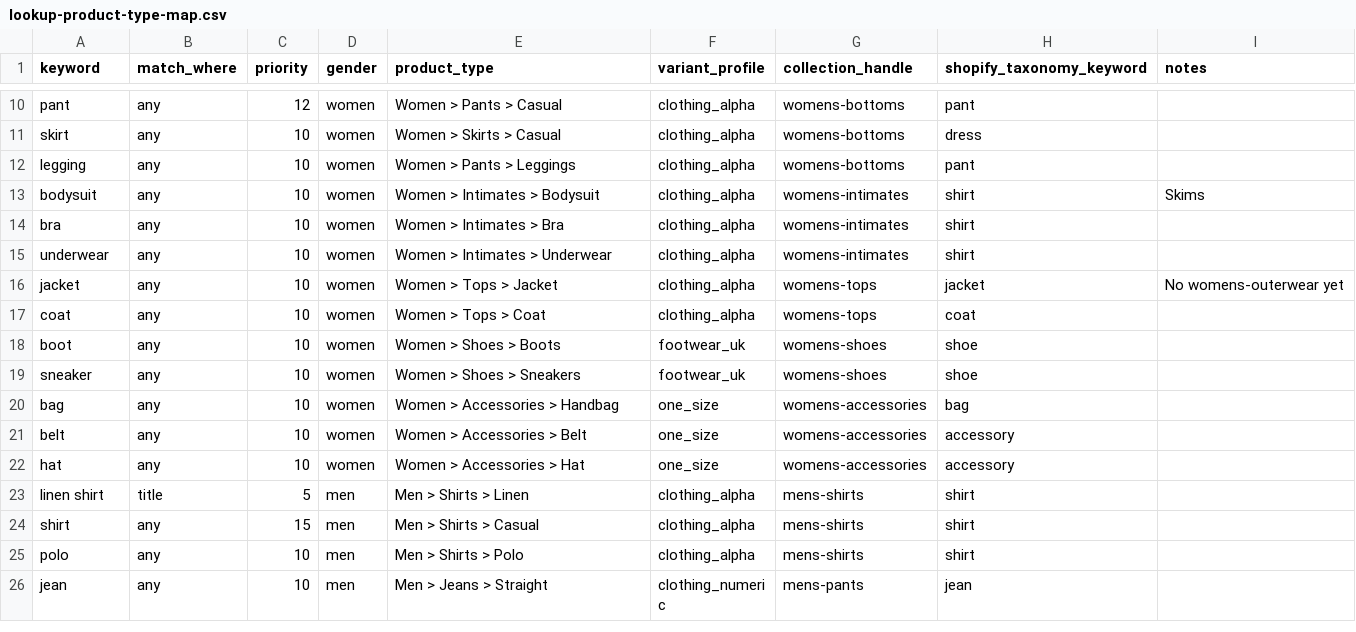
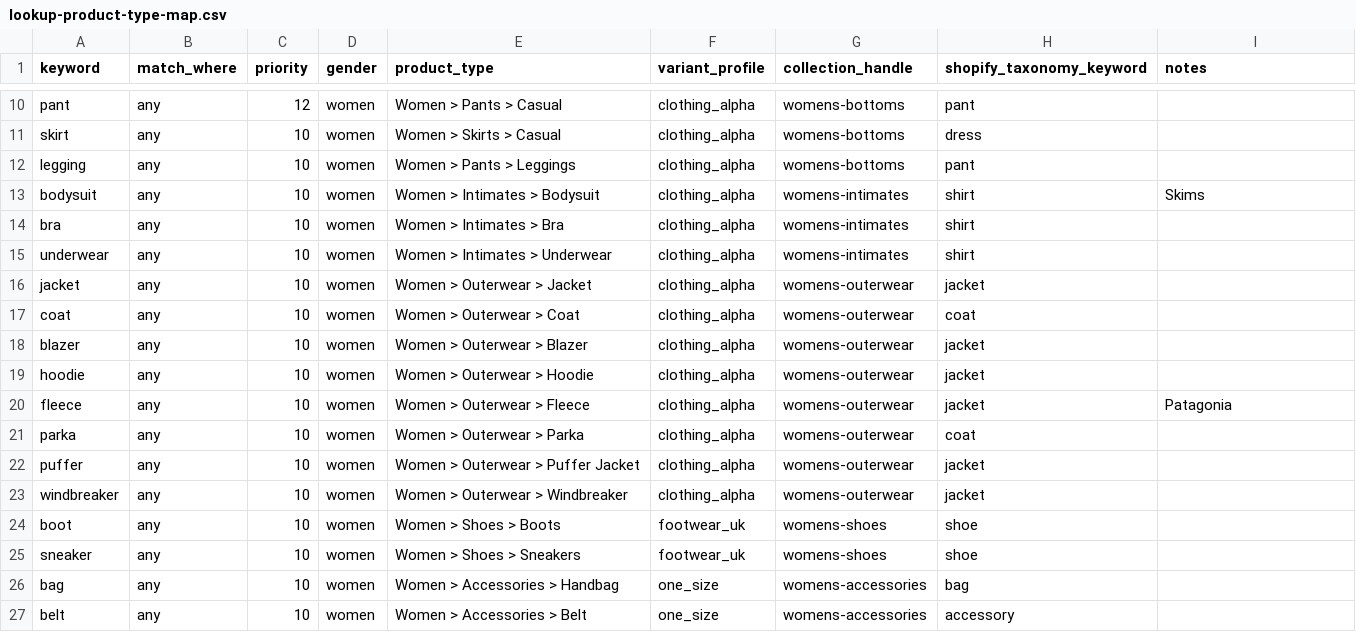
Before and after one commit to Showrav88/shopifydemo, a CSV file: lookup/lookup-product-type-map.csv, drawn as a sheet; only a part is shown, gaps mark what is left out; the shorter side is filled out with more unchanged rows.

```diff
--- a/lookup/lookup-product-type-map.csv
+++ b/lookup/lookup-product-type-map.csv
@@ -15,4 +15,10 @@ bra,any,10,women,Women > Intimates > Bra,clothing_alpha,womens-intimates,shirt,
 underwear,any,10,women,Women > Intimates > Underwear,clothing_alpha,womens-intimates,shirt,
-jacket,any,10,women,Women > Tops > Jacket,clothing_alpha,womens-tops,jacket,No womens-outerwear yet
-coat,any,10,women,Women > Tops > Coat,clothing_alpha,womens-tops,coat,
+jacket,any,10,women,Women > Outerwear > Jacket,clothing_alpha,womens-outerwear,jacket,
+coat,any,10,women,Women > Outerwear > Coat,clothing_alpha,womens-outerwear,coat,
+blazer,any,10,women,Women > Outerwear > Blazer,clothing_alpha,womens-outerwear,jacket,
+hoodie,any,10,women,Women > Outerwear > Hoodie,clothing_alpha,womens-outerwear,jacket,
+fleece,any,10,women,Women > Outerwear > Fleece,clothing_alpha,womens-outerwear,jacket,Patagonia
+parka,any,10,women,Women > Outerwear > Parka,clothing_alpha,womens-outerwear,coat,
+puffer,any,10,women,Women > Outerwear > Puffer Jacket,clothing_alpha,womens-outerwear,jacket,
+windbreaker,any,10,women,Women > Outerwear > Windbreaker,clothing_alpha,womens-outerwear,jacket,
 boot,any,10,women,Women > Shoes > Boots,footwear_uk,womens-shoes,shoe,
```
Also changed, not shown: lookup/lookup-collection-map.csv, lookup/lookup-shopify-collections.csv, 1 other file.
